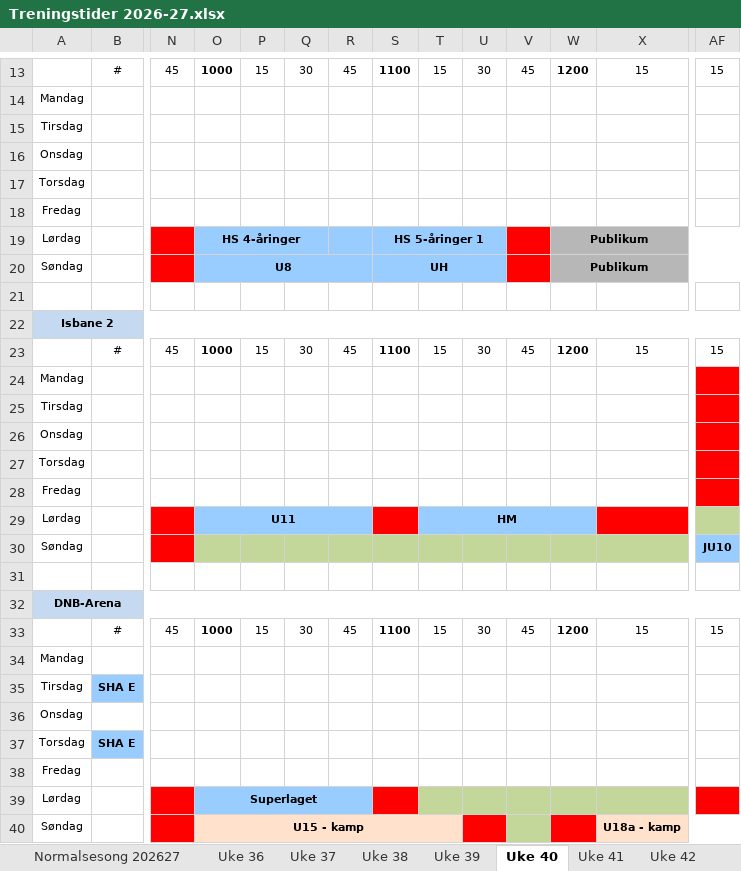
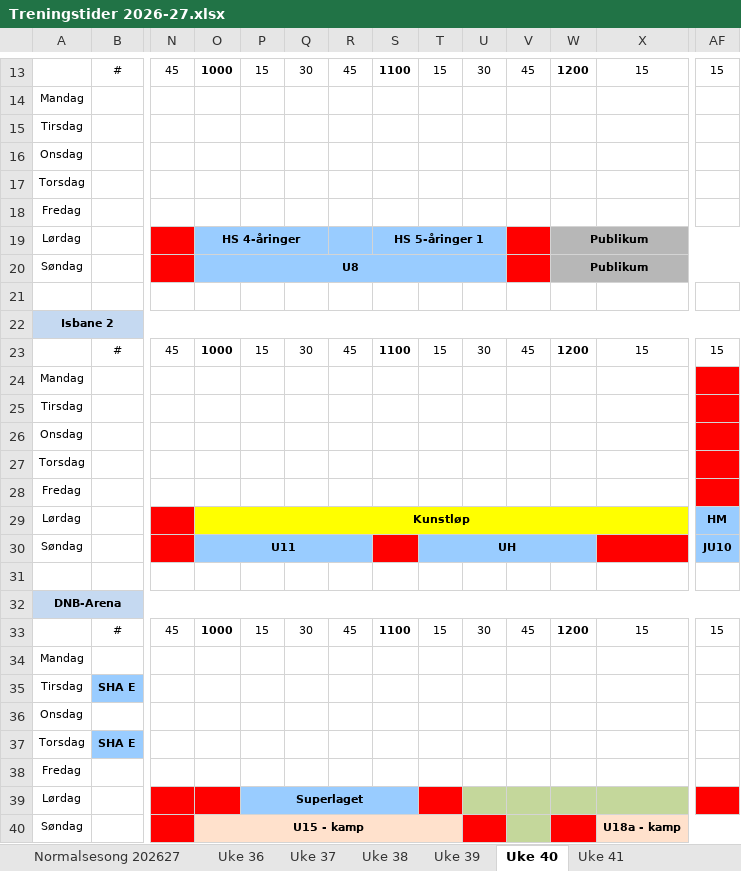
Before and after one commit to vidarstavangerhockey/Treningstider, an Excel workbook: Treningstider 2026-27.xlsx, sheet Uke 40, drawn as a sheet; only a part is shown, gaps mark what is left out; values as stored, in another font and other column widths than the file's, no borders; removed rows and columns are numbered as before the commit, all else as after; rows hold the shown columns only; the diff names each change by its address in the sheet, - before the commit and + after, or states it on an @@ line.

```diff
--- a/Treningstider 2026-27.xlsx (sheet Uke 40)
+++ b/Treningstider 2026-27.xlsx (sheet Uke 40)
-O20:R20 merged
+O20:U20 merged
-P20:R20 fill: none
+P20:R20 fill: #99CCFF
-S20: UH
+S20: (empty)
-S20:U20 merged
-T20:U20 fill: none
+T20:U20 fill: #99CCFF
-row 29: Lørdag |  |  | U11 |  |  |  |  | HM
+row 29: Lørdag |  |  | Kunstløp |  |  |  |  |  |  |  |  |  | HM
-O30: (empty)
+O30: U11
-O30 fill: #C4D79B
+O30 fill: #99CCFF
+O30:R30 merged
-P30:R30 fill: #C4D79B
+P30:R30 fill: none
-S30 fill: #C4D79B
+S30 fill: #FF0000
-T30: (empty)
+T30: UH
-T30:W30 fill: #C4D79B
+T30:W30 fill: #99CCFF
+T30:W30 merged
-X30 fill: #C4D79B
+X30 fill: #FF0000
-O39: Superlaget
+O39: (empty)
-O39 fill: #99CCFF
+O39 fill: #FF0000
-O39:R39 merged
-P39: (empty)
+P39: Superlaget
-P39:R39 fill: none
+P39:R39 fill: #99CCFF
+P39:S39 merged
-S39 fill: #FF0000
+S39 fill: #99CCFF
-T39 fill: #C4D79B
+T39 fill: #FF0000
```
Also changed, not shown: sheet Uke 45, sheet Uke 44, sheet Uke 41, sheet Uke 39, sheet Uke 43, sheet Uke 42, 4 more sheets, other sheet tabs, 1 other file.
